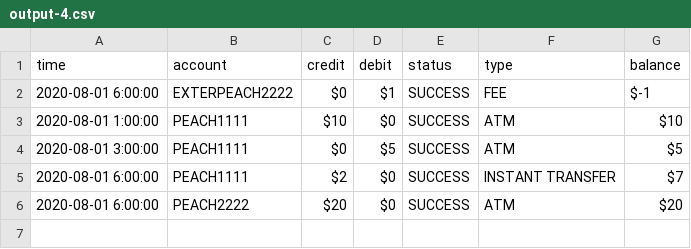
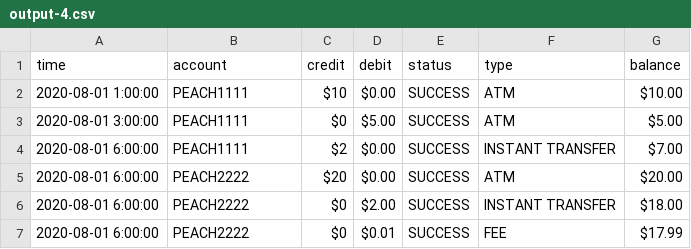
Before and after one commit to luminolabs/interview-swe, a CSV file: src/step4/output-4.csv, drawn as a sheet.

Commit message:
Fix float balance issue

```diff
--- a/src/step4/output-4.csv
+++ b/src/step4/output-4.csv
@@ -1,6 +1,7 @@
 time,account,credit,debit,status,type,balance
-2020-08-01 6:00:00,EXTERPEACH2222,$0,$1,SUCCESS,FEE,$-1
-2020-08-01 1:00:00,PEACH1111,$10,$0,SUCCESS,ATM,$10
-2020-08-01 3:00:00,PEACH1111,$0,$5,SUCCESS,ATM,$5
-2020-08-01 6:00:00,PEACH1111,$2,$0,SUCCESS,INSTANT TRANSFER,$7
-2020-08-01 6:00:00,PEACH2222,$20,$0,SUCCESS,ATM,$20
+2020-08-01 1:00:00,PEACH1111,$10,$0.00,SUCCESS,ATM,$10.00
+2020-08-01 3:00:00,PEACH1111,$0,$5.00,SUCCESS,ATM,$5.00
+2020-08-01 6:00:00,PEACH1111,$2,$0.00,SUCCESS,INSTANT TRANSFER,$7.00
+2020-08-01 6:00:00,PEACH2222,$20,$0.00,SUCCESS,ATM,$20.00
+2020-08-01 6:00:00,PEACH2222,$0,$2.00,SUCCESS,INSTANT TRANSFER,$18.00
+2020-08-01 6:00:00,PEACH2222,$0,$0.01,SUCCESS,FEE,$17.99
```
Also changed, not shown: 2 other files.
